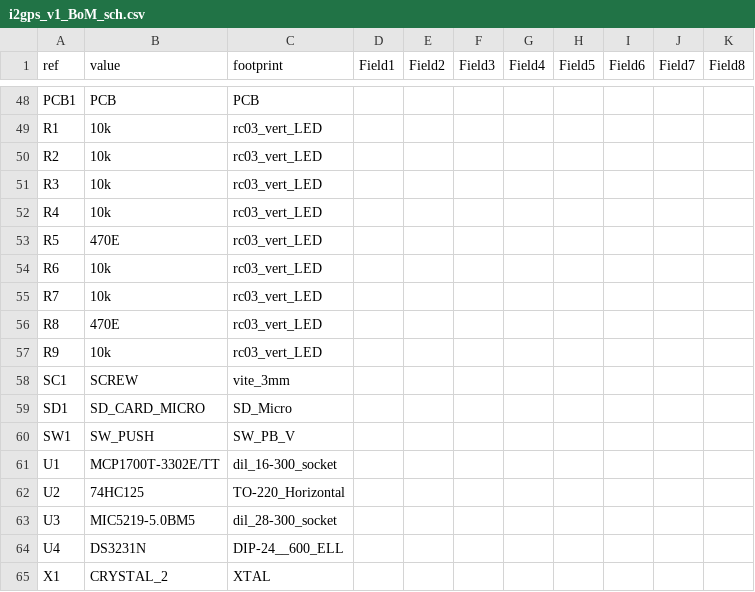
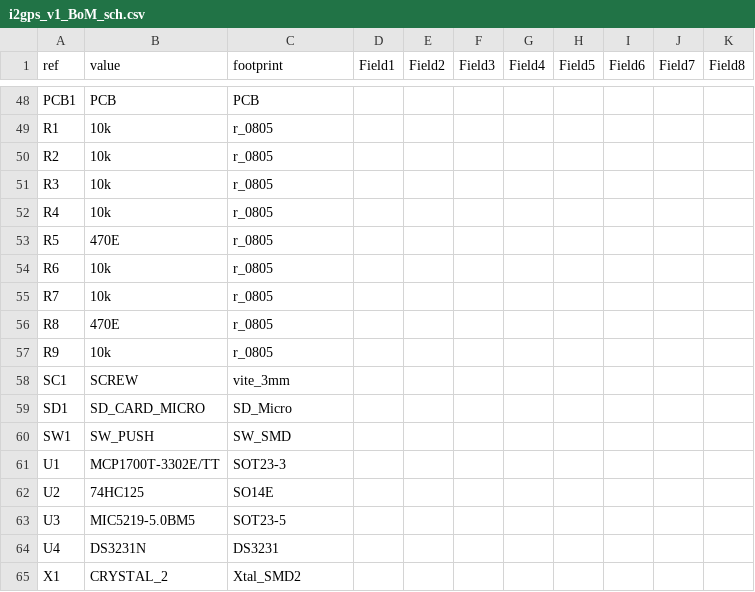
Before and after one commit to reuse38/clockthree, a CSV file: KiCad/i2gps_v1/i2gps_v1_BoM_sch.csv, drawn as a sheet; only a part is shown, gaps mark what is left out; the diff covers the shown part only; the diff names each change by its address in the sheet, - before the commit and + after, or states it on an @@ line.

```diff
--- a/KiCad/i2gps_v1/i2gps_v1_BoM_sch.csv
+++ b/KiCad/i2gps_v1/i2gps_v1_BoM_sch.csv
-C49:C57 (footprint): rc03_vert_LED
+C49:C57 (footprint): r_0805
-C60 (footprint): SW_PB_V
+C60 (footprint): SW_SMD
-C61 (footprint): dil_16-300_socket
+C61 (footprint): SOT23-3
-C62 (footprint): TO-220_Horizontal
+C62 (footprint): SO14E
-C63 (footprint): dil_28-300_socket
+C63 (footprint): SOT23-5
-C64 (footprint): DIP-24__600_ELL
+C64 (footprint): DS3231
-C65 (footprint): XTAL
+C65 (footprint): Xtal_SMD2
```
Also changed, not shown: 21 edited cells elsewhere in this file, 31 other files.
